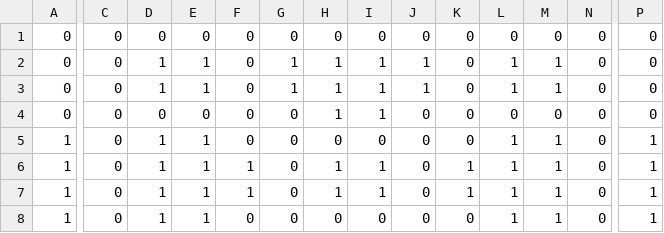
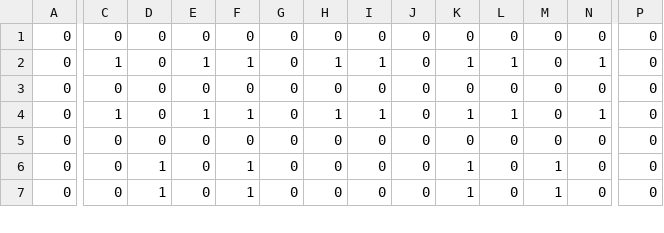
Before and after one commit to mori08/Robot, a CSV file: Robot/Robot/Asset/Data/Game/Stage3.csv, drawn as a sheet; only a part is shown, gaps mark what is left out; removed rows and columns are numbered as before the commit, all else as after; rows hold the shown columns only; the diff covers the shown part only; the diff names each change by its address in the sheet, - before the commit and + after, or states it on an @@ line.

```diff
--- a/Robot/Robot/Asset/Data/Game/Stage3.csv
+++ b/Robot/Robot/Asset/Data/Game/Stage3.csv
-C2: 0
+C2: 1
-D2: 1
+D2: 0
-F2: 0
+F2: 1
-G2: 1
+G2: 0
-J2: 1
+J2: 0
-K2: 0
+K2: 1
-M2: 1
+M2: 0
-N2: 0
+N2: 1
+row 3: 0 | 0 | 0 | 0 | 0 | 0 | 0 | 0 | 0 | 0 | 0 | 0 | 0 | 0
-C4: 0
+C4: 1
-D4: 1
+D4: 0
-F4: 0
+F4: 1
-G4: 1
+G4: 0
-J4: 1
+J4: 0
-K4: 0
+K4: 1
-M4: 1
+M4: 0
-N4: 0
+N4: 1
-H5: 1
+H5: 0
-I5: 1
+I5: 0
-A6:A7: 1
+A6:A7: 0
-E6:E7: 1
+E6:E7: 0
-F6: 0
+F6: 1
-K6: 0
+K6: 1
-L6:L7: 1
+L6:L7: 0
-P6:P7: 1
+P6:P7: 0
-H7: 1
+H7: 0
-I7: 1
+I7: 0
-row 7: 1 | 0 | 1 | 1 | 1 | 0 | 1 | 1 | 0 | 1 | 1 | 1 | 0 | 1
-row 8: 1 | 0 | 1 | 1 | 0 | 0 | 0 | 0 | 0 | 0 | 1 | 1 | 0 | 1
```
Also changed, not shown: 5 added rows, 2 removed rows and 26 edited cells elsewhere in this file, Robot/Robot/Asset/Data/Game/Stage1.csv, Robot/Robot/Asset/Data/Game/Stage2.csv, 18 other files.
